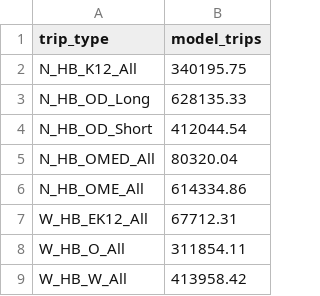
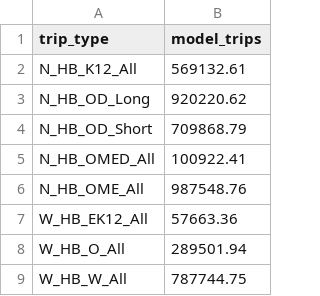
Before and after one commit to Triangle-Modeling-and-Analytics/TRMG2, a CSV file: docs/data/input/resident_productions/modeled_trips_uncalibrated.csv, drawn as a sheet.

```diff
--- a/docs/data/input/resident_productions/modeled_trips_uncalibrated.csv
+++ b/docs/data/input/resident_productions/modeled_trips_uncalibrated.csv
@@ -1,9 +1,9 @@
 trip_type,model_trips
-N_HB_K12_All,340195.75
-N_HB_OD_Long,628135.33
-N_HB_OD_Short,412044.54
-N_HB_OMED_All,80320.04
-N_HB_OME_All,614334.86
-W_HB_EK12_All,67712.31
-W_HB_O_All,311854.11
-W_HB_W_All,413958.42
+N_HB_K12_All,569132.61
+N_HB_OD_Long,920220.62
+N_HB_OD_Short,709868.79
+N_HB_OMED_All,100922.41
+N_HB_OME_All,987548.76
+W_HB_EK12_All,57663.36
+W_HB_O_All,289501.94
+W_HB_W_All,787744.75
```
Also changed, not shown: master/resident/generation/production_rates.csv, 2 other files.
